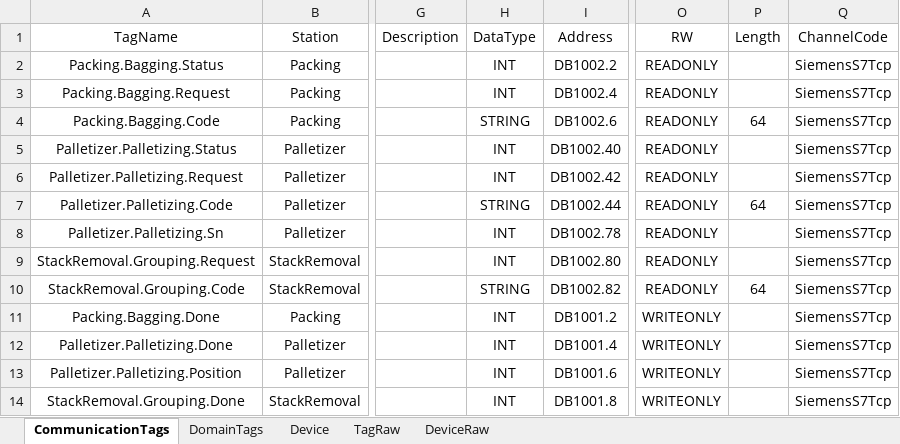
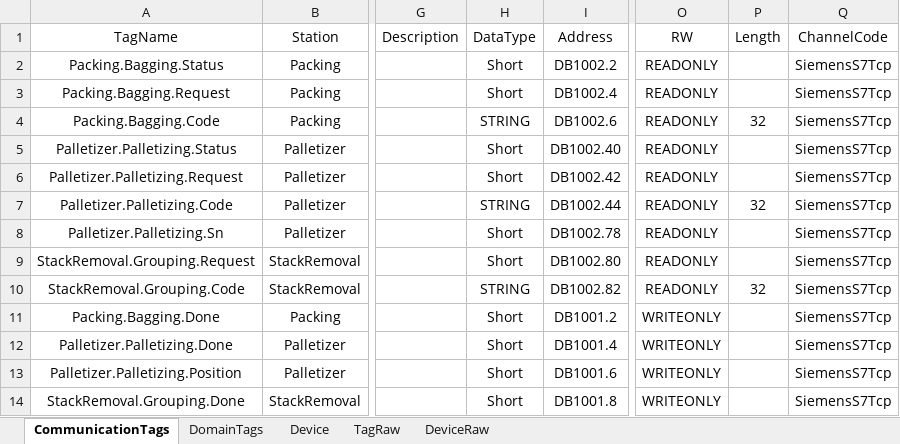
Before and after one commit to Stephenxxshi/UpperDemo, an Excel workbook: src/Plant01.Upper.Infrastructure/Configs/All.xlsx, sheet CommunicationTags, drawn as a sheet; only a part is shown, gaps mark what is left out; values as stored, in another font and other column widths than the file's, no borders; the diff names each change by its address in the sheet, - before the commit and + after, or states it on an @@ line.

```diff
--- a/src/Plant01.Upper.Infrastructure/Configs/All.xlsx (sheet CommunicationTags)
+++ b/src/Plant01.Upper.Infrastructure/Configs/All.xlsx (sheet CommunicationTags)
-H2:H3 (DataType): INT
+H2:H3 (DataType): Short
-P4 (Length): 64
+P4 (Length): 32
-H5:H6 (DataType): INT
+H5:H6 (DataType): Short
-P7 (Length): 64
+P7 (Length): 32
-H8:H9 (DataType): INT
+H8:H9 (DataType): Short
-P10 (Length): 64
+P10 (Length): 32
-H11:H14 (DataType): INT
+H11:H14 (DataType): Short
```
Also changed, not shown: sheet Device, sheet DeviceRaw, sheet TagRaw, formulas that keep their value, 10 other files.
